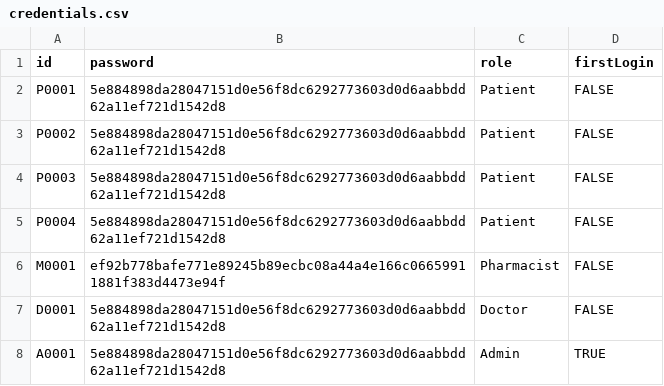
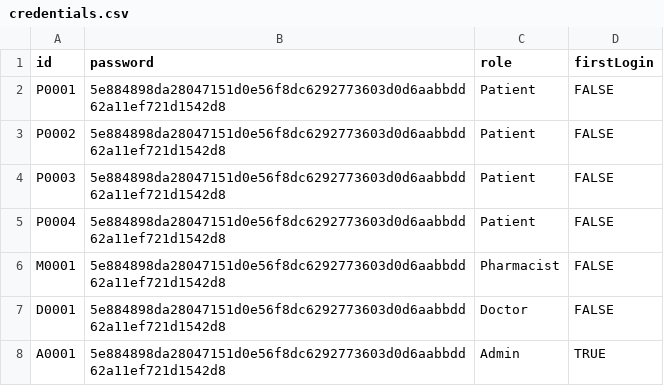
Before and after one commit to ntle04/SC2002-SCMB-G3, a CSV file: src/main/data/credentials.csv, drawn as a sheet.

```diff
--- a/src/main/data/credentials.csv
+++ b/src/main/data/credentials.csv
@@ -5,3 +5,3 @@ P0003,5e884898da28047151d0e56f8dc6292773603d0d6aabbdd62a11ef721d1542d8,Patient,F
 P0004,5e884898da28047151d0e56f8dc6292773603d0d6aabbdd62a11ef721d1542d8,Patient,FALSE
-M0001,ef92b778bafe771e89245b89ecbc08a44a4e166c06659911881f383d4473e94f,Pharmacist,FALSE
+M0001,5e884898da28047151d0e56f8dc6292773603d0d6aabbdd62a11ef721d1542d8,Pharmacist,FALSE
 D0001,5e884898da28047151d0e56f8dc6292773603d0d6aabbdd62a11ef721d1542d8,Doctor,FALSE
```
Also changed, not shown: 8 other files.
